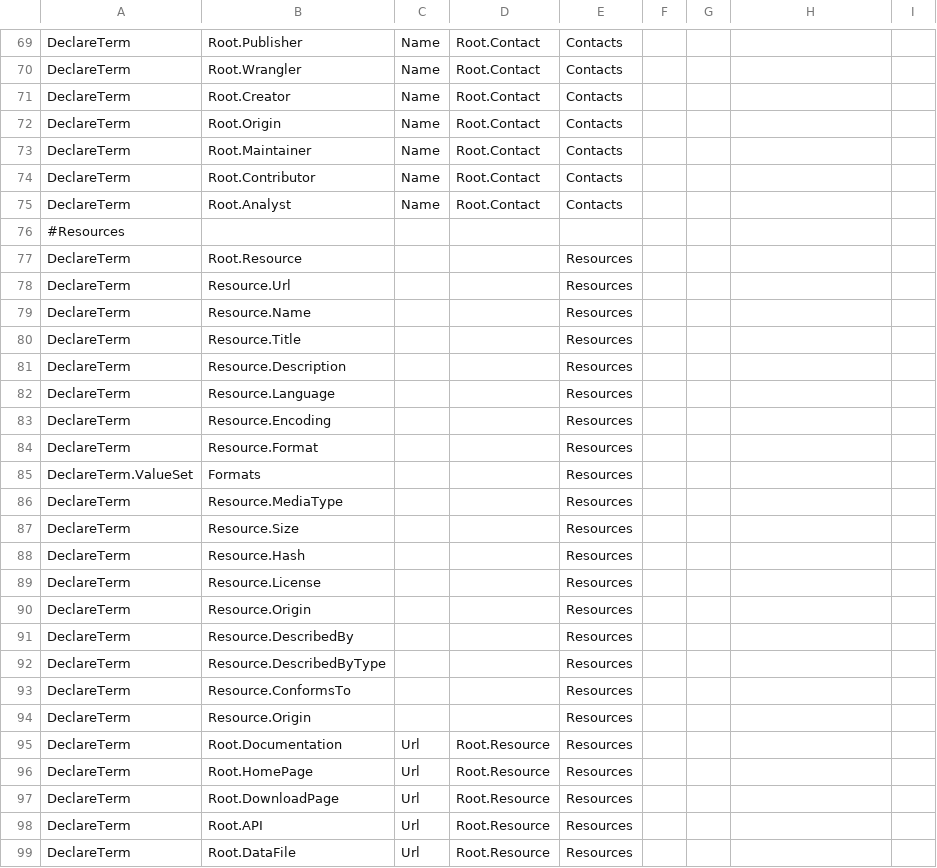
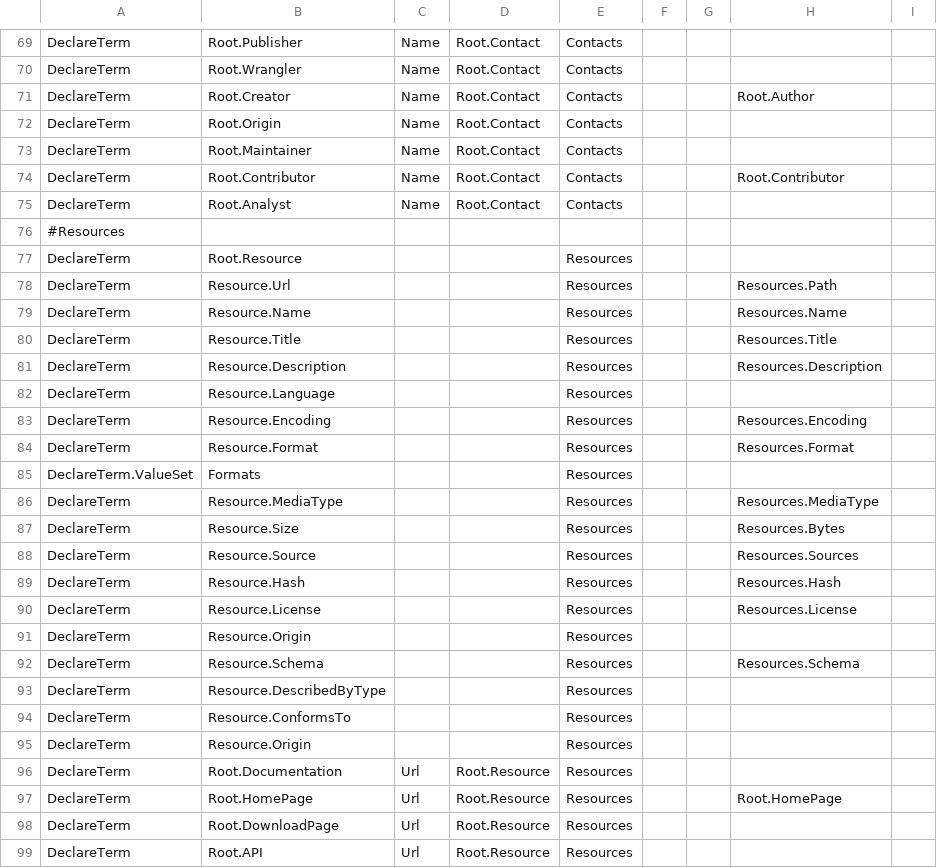
Before and after one commit to Metatab/metatab, a CSV file: metatab/declarations/metatab-0.2.csv, drawn as a sheet; only a part is shown, gaps mark what is left out; the shorter side is filled out with more unchanged rows; the diff covers the shown part only.

Commit message:
New declarations

```diff
--- a/metatab/declarations/metatab-0.2.csv
+++ b/metatab/declarations/metatab-0.2.csv
@@ -70,6 +70,6 @@
 "DeclareTerm","Root.Wrangler","Name","Root.Contact","Contacts",,,,
-"DeclareTerm","Root.Creator","Name","Root.Contact","Contacts",,,,
+"DeclareTerm","Root.Creator","Name","Root.Contact","Contacts",,,"Root.Author",
 "DeclareTerm","Root.Origin","Name","Root.Contact","Contacts",,,,
 "DeclareTerm","Root.Maintainer","Name","Root.Contact","Contacts",,,,
-"DeclareTerm","Root.Contributor","Name","Root.Contact","Contacts",,,,
+"DeclareTerm","Root.Contributor","Name","Root.Contact","Contacts",,,"Root.Contributor",
 "DeclareTerm","Root.Analyst","Name","Root.Contact","Contacts",,,,
@@ -77,16 +77,17 @@
 "DeclareTerm","Root.Resource",,,"Resources",,,,
-"DeclareTerm","Resource.Url",,,"Resources",,,,
-"DeclareTerm","Resource.Name",,,"Resources",,,,
-"DeclareTerm","Resource.Title",,,"Resources",,,,
-"DeclareTerm","Resource.Description",,,"Resources",,,,
+"DeclareTerm","Resource.Url",,,"Resources",,,"Resources.Path",
+"DeclareTerm","Resource.Name",,,"Resources",,,"Resources.Name",
+"DeclareTerm","Resource.Title",,,"Resources",,,"Resources.Title",
+"DeclareTerm","Resource.Description",,,"Resources",,,"Resources.Description",
 "DeclareTerm","Resource.Language",,,"Resources",,,,
-"DeclareTerm","Resource.Encoding",,,"Resources",,,,
-"DeclareTerm","Resource.Format",,,"Resources",,,,
+"DeclareTerm","Resource.Encoding",,,"Resources",,,"Resources.Encoding",
+"DeclareTerm","Resource.Format",,,"Resources",,,"Resources.Format",
 "DeclareTerm.ValueSet","Formats",,,"Resources",,,,
-"DeclareTerm","Resource.MediaType",,,"Resources",,,,
-"DeclareTerm","Resource.Size",,,"Resources",,,,
-"DeclareTerm","Resource.Hash",,,"Resources",,,,
-"DeclareTerm","Resource.License",,,"Resources",,,,
+"DeclareTerm","Resource.MediaType",,,"Resources",,,"Resources.MediaType",
+"DeclareTerm","Resource.Size",,,"Resources",,,"Resources.Bytes",
+"DeclareTerm","Resource.Source",,,"Resources",,,"Resources.Sources",
+"DeclareTerm","Resource.Hash",,,"Resources",,,"Resources.Hash",
+"DeclareTerm","Resource.License",,,"Resources",,,"Resources.License",
 "DeclareTerm","Resource.Origin",,,"Resources",,,,
-"DeclareTerm","Resource.DescribedBy",,,"Resources",,,,
+"DeclareTerm","Resource.Schema",,,"Resources",,,"Resources.Schema",
 "DeclareTerm","Resource.DescribedByType",,,"Resources",,,,
@@ -95,3 +96,3 @@
 "DeclareTerm","Root.Documentation","Url","Root.Resource","Resources",,,,
-"DeclareTerm","Root.HomePage","Url","Root.Resource","Resources",,,,
+"DeclareTerm","Root.HomePage","Url","Root.Resource","Resources",,,"Root.HomePage",
 "DeclareTerm","Root.DownloadPage","Url","Root.Resource","Resources",,,,
```
Also changed, not shown: 1 removed row and 31 edited cells elsewhere in this file.
